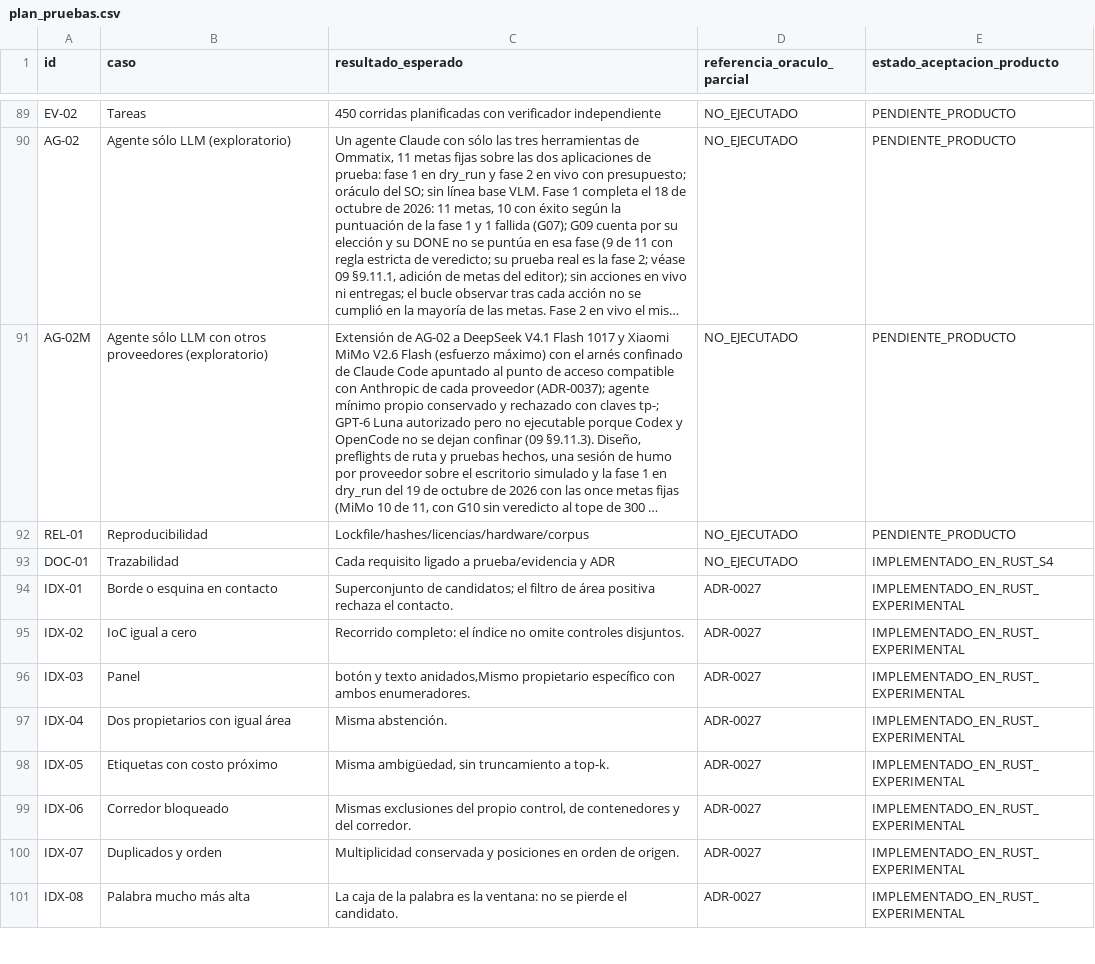
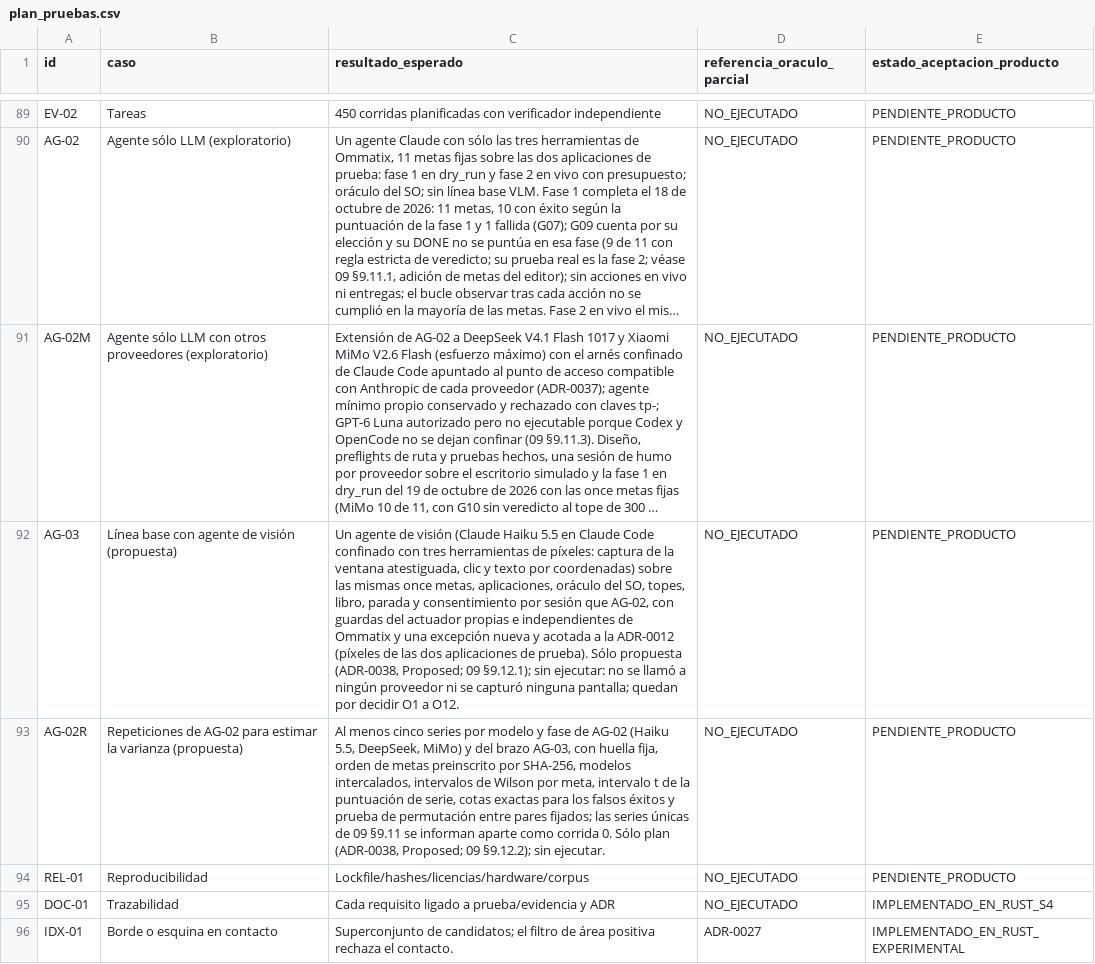
Before and after one commit to Yosoyepa/Ommatix, a CSV file: docs/thesis/matrices/plan_pruebas.csv, drawn as a sheet; only a part is shown, gaps mark what is left out; the shorter side is filled out with more unchanged rows; long unchanged cells end in …; the diff names each change by its address in the sheet, - before the commit and + after, or states it on an @@ line.

```diff
--- a/docs/thesis/matrices/plan_pruebas.csv
+++ b/docs/thesis/matrices/plan_pruebas.csv
+row 92: AG-03 | Línea base con agente de visión (propuesta) | Un agente de visión (Claude Haiku 5.5 en Claude Code confinado con tres herramientas de píxeles: captura de la ventana atestiguada, clic y texto por coordenadas) sobre las mismas once metas, aplicaciones, oráculo del SO, topes, libro, parada y consentimiento por sesión que AG-02, con guardas del actuador propias e independientes de Ommatix y una excepción nueva y acotada a la ADR-0012 (píxeles de las dos aplicaciones de prueba). Sólo propuesta (ADR-0038, Proposed; 09 §9.12.1); sin ejecutar: no se llamó a ningún proveedor ni se capturó ninguna pantalla; quedan por decidir O1 a O12. | NO_EJECUTADO | PENDIENTE_PRODUCTO
+row 93: AG-02R | Repeticiones de AG-02 para estimar la varianza (propuesta) | Al menos cinco series por modelo y fase de AG-02 (Haiku 5.5, DeepSeek, MiMo) y del brazo AG-03, con huella fija, orden de metas preinscrito por SHA-256, modelos intercalados, intervalos de Wilson por meta, intervalo t de la puntuación de serie, cotas exactas para los falsos éxitos y prueba de permutación entre pares fijados; las series únicas de 09 §9.11 se informan aparte como corrida 0. Sólo plan (ADR-0038, Proposed; 09 §9.12.2); sin ejecutar. | NO_EJECUTADO | PENDIENTE_PRODUCTO
```
Also changed, not shown: docs/thesis/matrices/riesgos.csv, 4 other files.
